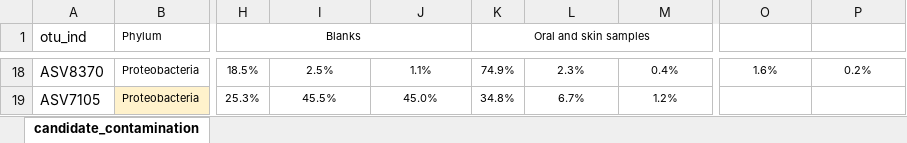
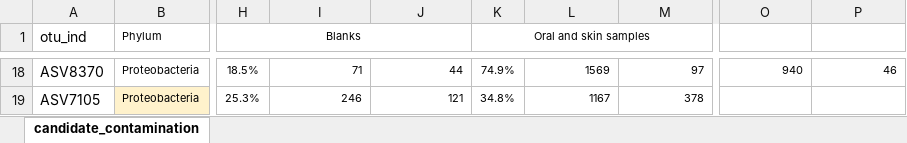
Before and after one commit to hpsunlearning/seeding-study, an Excel workbook: results/candidate_contamination.xlsx, sheet candidate_contamination, drawn as a sheet; only a part is shown, gaps mark what is left out; values as stored, in another font and other column widths than the file's, no borders; the diff covers the shown part only; the diff names each change by its address in the sheet, - before the commit and + after, or states it on an @@ line.

```diff
--- a/results/candidate_contamination.xlsx (sheet candidate_contamination)
+++ b/results/candidate_contamination.xlsx (sheet candidate_contamination)
-I18:J19 alignment: center
+I18:J19 alignment: right
-I18: 2.5%
+I18: 71
-J18: 1.1%
+J18: 44
-L18:M19 alignment: center
+L18:M19 alignment: right
-L18: 2.3%
+L18: 1569
-M18: 0.4%
+M18: 97
-O18:P18 alignment: center
+O18:P18 alignment: right
-O18: 1.6%
+O18: 940
-P18: 0.2%
+P18: 46
-I19: 45.5%
+I19: 246
-J19: 45.0%
+J19: 121
-L19: 6.7%
+L19: 1167
-M19: 1.2%
+M19: 378
```
Also changed, not shown: 80 edited cells and cell formats elsewhere in this sheet, 1 other file.
